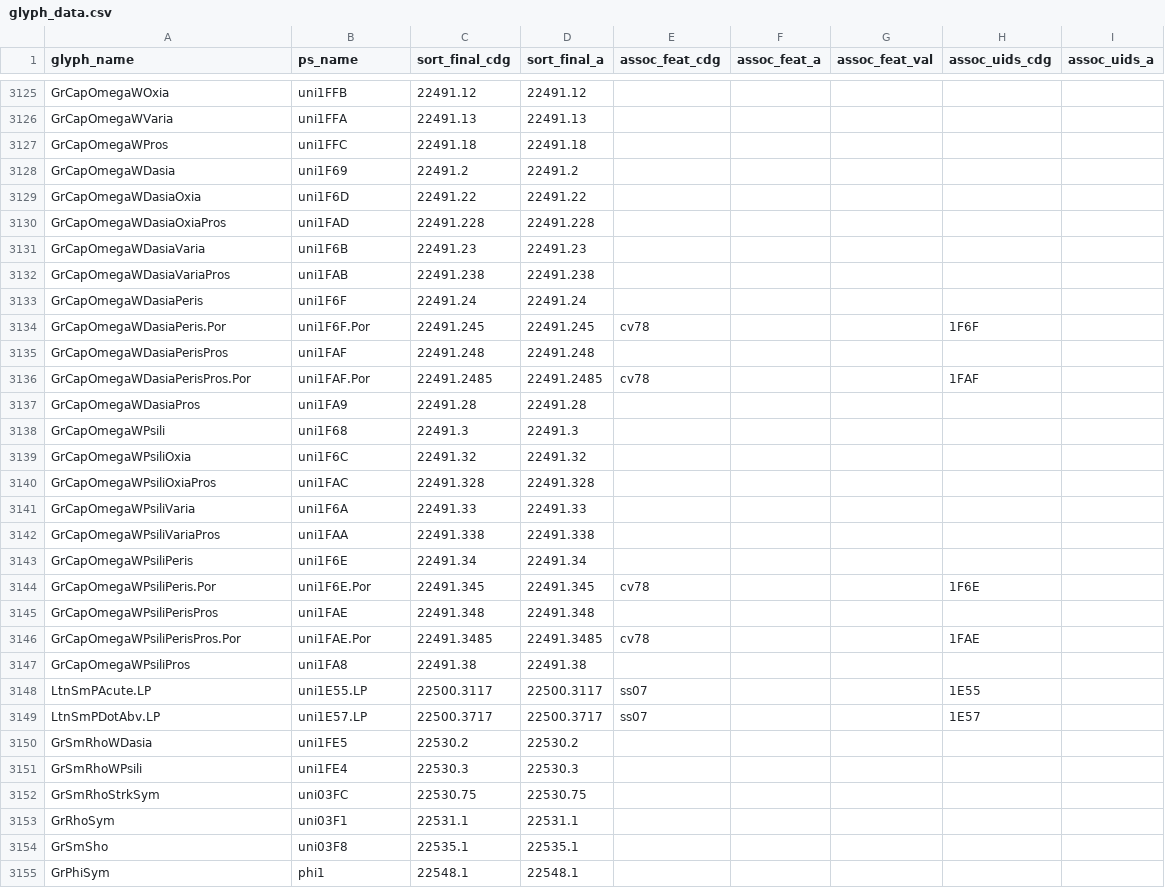
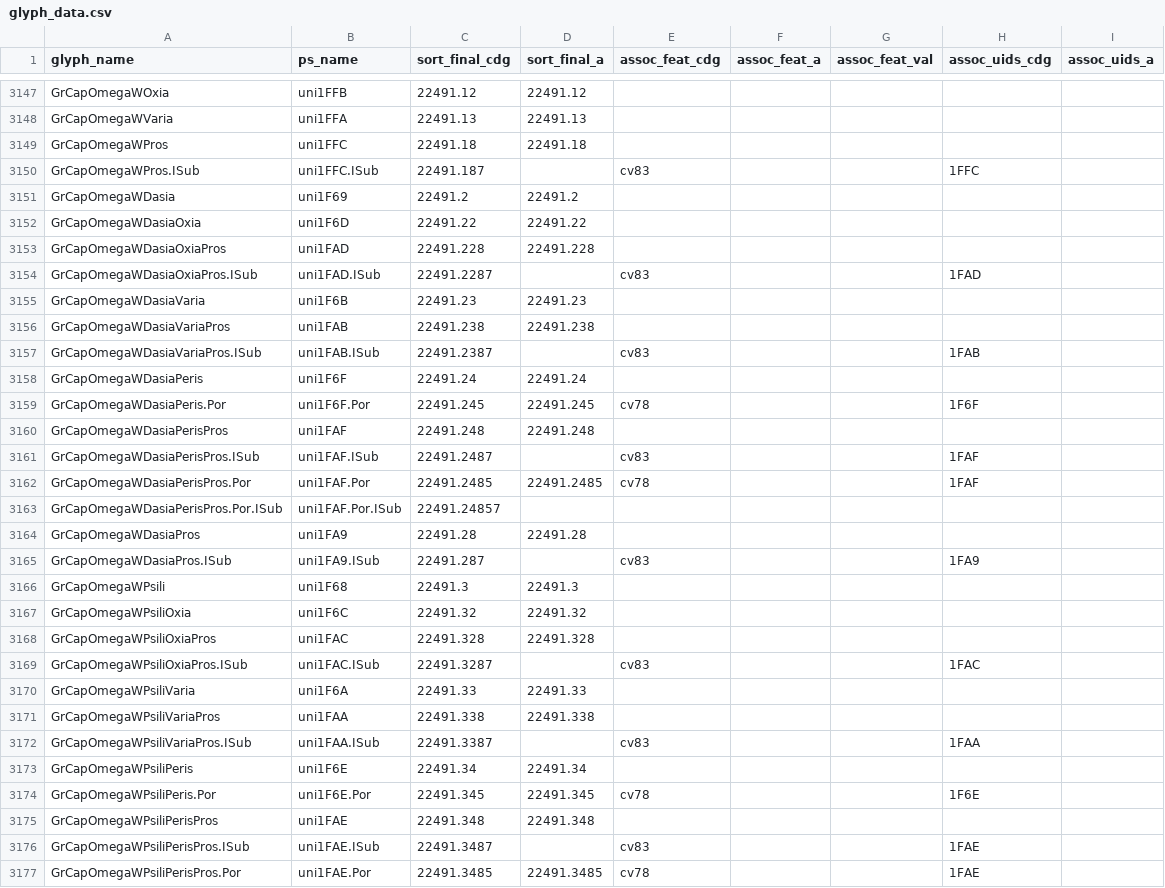
Before and after one commit to silnrsi/font-charis, a CSV file: source/glyph_data.csv, drawn as a sheet; only a part is shown, gaps mark what is left out; the shorter side is filled out with more unchanged rows; the diff covers the shown part only; the diff names each change by its address in the sheet, - before the commit and + after, or states it on an @@ line.

```diff
--- a/source/glyph_data.csv
+++ b/source/glyph_data.csv
+row 3150: GrCapOmegaWPros.ISub | uni1FFC.ISub | 22491.187 |  | cv83 |  |  | 1FFC
+row 3154: GrCapOmegaWDasiaOxiaPros.ISub | uni1FAD.ISub | 22491.2287 |  | cv83 |  |  | 1FAD
+row 3157: GrCapOmegaWDasiaVariaPros.ISub | uni1FAB.ISub | 22491.2387 |  | cv83 |  |  | 1FAB
+row 3161: GrCapOmegaWDasiaPerisPros.ISub | uni1FAF.ISub | 22491.2487 |  | cv83 |  |  | 1FAF
+row 3163: GrCapOmegaWDasiaPerisPros.Por.ISub | uni1FAF.Por.ISub | 22491.24857
+row 3165: GrCapOmegaWDasiaPros.ISub | uni1FA9.ISub | 22491.287 |  | cv83 |  |  | 1FA9
+row 3169: GrCapOmegaWPsiliOxiaPros.ISub | uni1FAC.ISub | 22491.3287 |  | cv83 |  |  | 1FAC
+row 3172: GrCapOmegaWPsiliVariaPros.ISub | uni1FAA.ISub | 22491.3387 |  | cv83 |  |  | 1FAA
+row 3176: GrCapOmegaWPsiliPerisPros.ISub | uni1FAE.ISub | 22491.3487 |  | cv83 |  |  | 1FAE
```
Also changed, not shown: 24 added rows elsewhere in this file.
